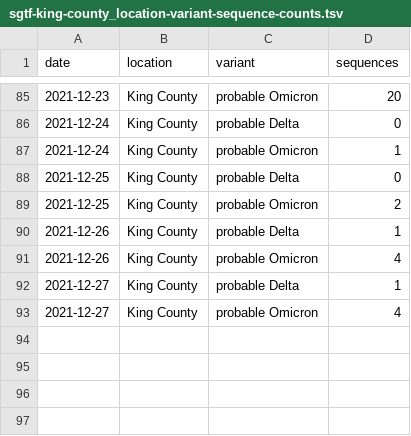
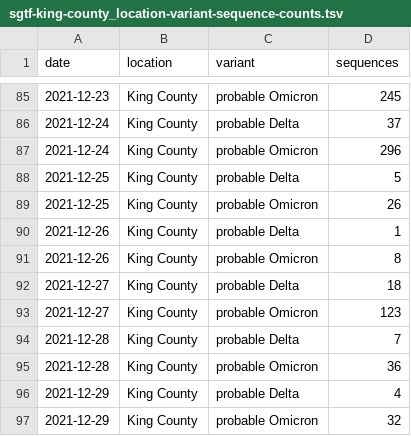
Before and after one commit to blab/rt-from-frequency-dynamics, a TSV file: data/sgtf-king-county_location-variant-sequence-counts.tsv, drawn as a sheet; only a part is shown, gaps mark what is left out; the diff covers the shown part only.

```diff
--- a/data/sgtf-king-county_location-variant-sequence-counts.tsv
+++ b/data/sgtf-king-county_location-variant-sequence-counts.tsv
@@ -85,9 +85,13 @@ date	location	variant	sequences
-2021-12-23	King County	probable Omicron	20
-2021-12-24	King County	probable Delta	0
-2021-12-24	King County	probable Omicron	1
-2021-12-25	King County	probable Delta	0
-2021-12-25	King County	probable Omicron	2
+2021-12-23	King County	probable Omicron	245
+2021-12-24	King County	probable Delta	37
+2021-12-24	King County	probable Omicron	296
+2021-12-25	King County	probable Delta	5
+2021-12-25	King County	probable Omicron	26
 2021-12-26	King County	probable Delta	1
-2021-12-26	King County	probable Omicron	4
-2021-12-27	King County	probable Delta	1
-2021-12-27	King County	probable Omicron	4
+2021-12-26	King County	probable Omicron	8
+2021-12-27	King County	probable Delta	18
+2021-12-27	King County	probable Omicron	123
+2021-12-28	King County	probable Delta	7
+2021-12-28	King County	probable Omicron	36
+2021-12-29	King County	probable Delta	4
+2021-12-29	King County	probable Omicron	32
```
Also changed, not shown: 20 edited cells elsewhere in this file, data/sgtf-king-county_location-case-counts.tsv, 1 other file.
